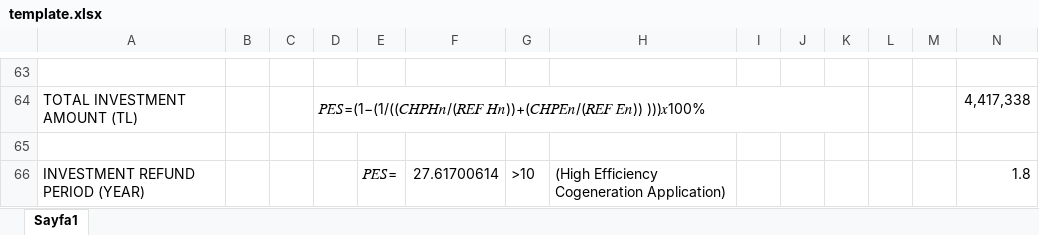
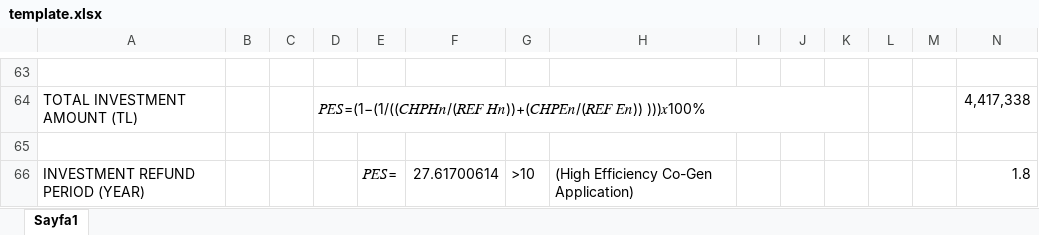
Before and after one commit to sukufi/combine_heat_and_power_calculator, an Excel workbook: assets/template.xlsx, sheet Sayfa1, drawn as a sheet; only a part is shown, gaps mark what is left out; values as stored, in another font and other column widths than the file's, no cell formats; the diff names each change by its address in the sheet, - before the commit and + after, or states it on an @@ line.

Commit message:
son

```diff
--- a/assets/template.xlsx (sheet Sayfa1)
+++ b/assets/template.xlsx (sheet Sayfa1)
-H66: (High Efficiency Cogeneration Application)
+H66: (High Efficiency Co-Gen Application)
```
Also changed, not shown: cell formats.
